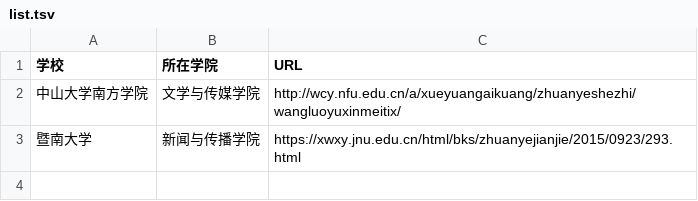
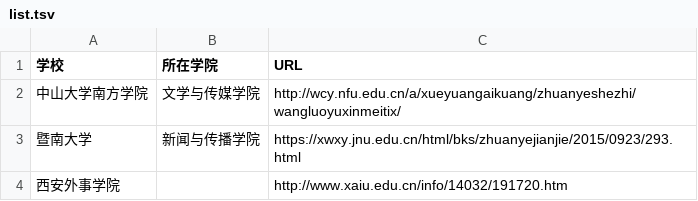
Before and after one commit to WuxueNewmedia/list_newmedia_undergraduate_CN, a TSV file: list.tsv, drawn as a sheet; the diff names each change by its address in the sheet, - before the commit and + after, or states it on an @@ line.

Commit message:
Update list.tsv

```diff
--- a/list.tsv
+++ b/list.tsv
+row 4: 西安外事学院 |  | http://www.xaiu.edu.cn/info/14032/191720.htm
```
